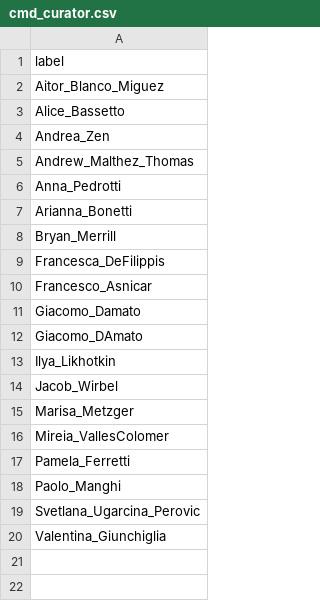
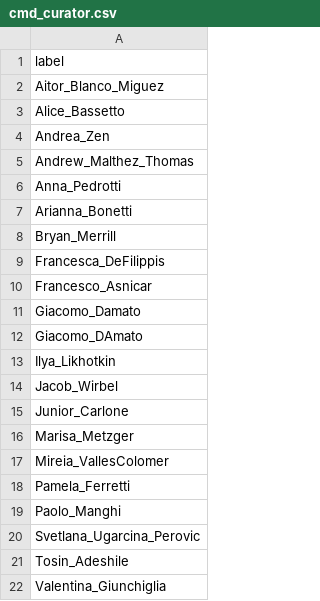
Before and after one commit to shbrief/curatedMetagenomicDataODM, a CSV file: dictionaries_owl/cmd_curator.csv, drawn as a sheet; the diff names each change by its address in the sheet, - before the commit and + after, or states it on an @@ line.

Commit message:
manually adjusted a number of dictionaries

```diff
--- a/dictionaries_owl/cmd_curator.csv
+++ b/dictionaries_owl/cmd_curator.csv
+row 15: Junior_Carlone
+row 21: Tosin_Adeshile
```
Also changed, not shown: 9 other files.
